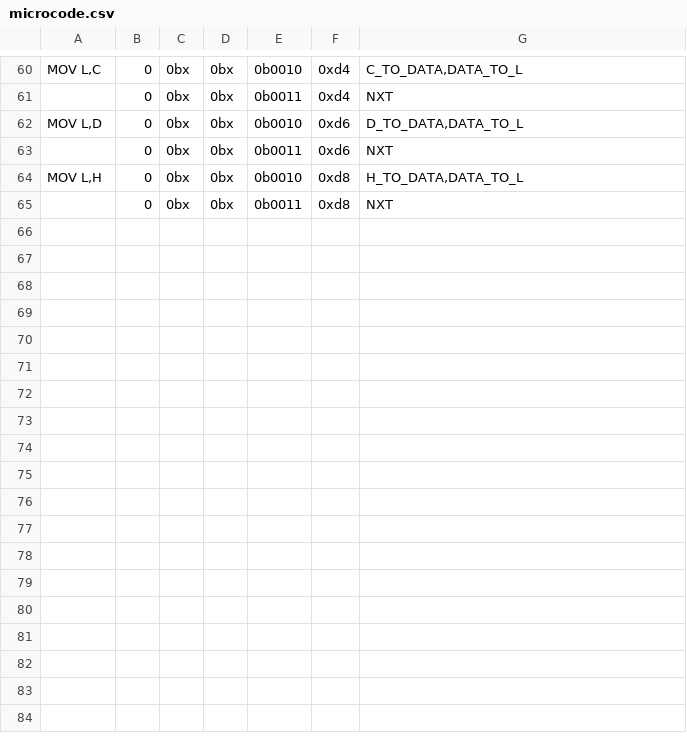
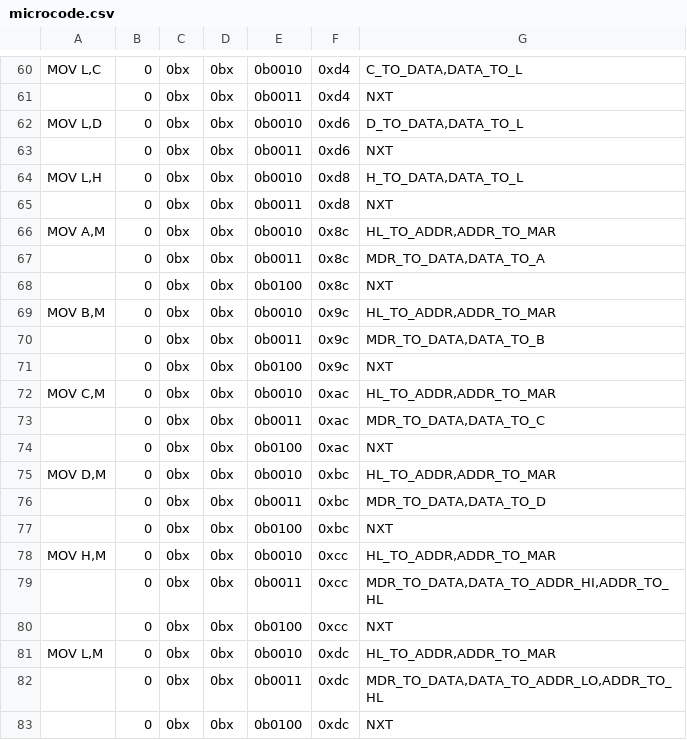
Before and after one commit to wrzlbrmft/cpu, a CSV file: rom/microcode/microcode.csv, drawn as a sheet; only a part is shown, gaps mark what is left out; the diff names each change by its address in the sheet, - before the commit and + after, or states it on an @@ line.

Commit message:
mov r,M

```diff
--- a/rom/microcode/microcode.csv
+++ b/rom/microcode/microcode.csv
+row 66: MOV A,M | 0 | 0bx | 0bx | 0b0010 | 0x8c | HL_TO_ADDR,ADDR_TO_MAR
+row 67:  | 0 | 0bx | 0bx | 0b0011 | 0x8c | MDR_TO_DATA,DATA_TO_A
+row 68:  | 0 | 0bx | 0bx | 0b0100 | 0x8c | NXT
+row 69: MOV B,M | 0 | 0bx | 0bx | 0b0010 | 0x9c | HL_TO_ADDR,ADDR_TO_MAR
+row 70:  | 0 | 0bx | 0bx | 0b0011 | 0x9c | MDR_TO_DATA,DATA_TO_B
+row 71:  | 0 | 0bx | 0bx | 0b0100 | 0x9c | NXT
+row 72: MOV C,M | 0 | 0bx | 0bx | 0b0010 | 0xac | HL_TO_ADDR,ADDR_TO_MAR
+row 73:  | 0 | 0bx | 0bx | 0b0011 | 0xac | MDR_TO_DATA,DATA_TO_C
+row 74:  | 0 | 0bx | 0bx | 0b0100 | 0xac | NXT
+row 75: MOV D,M | 0 | 0bx | 0bx | 0b0010 | 0xbc | HL_TO_ADDR,ADDR_TO_MAR
+row 76:  | 0 | 0bx | 0bx | 0b0011 | 0xbc | MDR_TO_DATA,DATA_TO_D
+row 77:  | 0 | 0bx | 0bx | 0b0100 | 0xbc | NXT
+row 78: MOV H,M | 0 | 0bx | 0bx | 0b0010 | 0xcc | HL_TO_ADDR,ADDR_TO_MAR
+row 79:  | 0 | 0bx | 0bx | 0b0011 | 0xcc | MDR_TO_DATA,DATA_TO_ADDR_HI,ADDR_TO_HL
+row 80:  | 0 | 0bx | 0bx | 0b0100 | 0xcc | NXT
+row 81: MOV L,M | 0 | 0bx | 0bx | 0b0010 | 0xdc | HL_TO_ADDR,ADDR_TO_MAR
+row 82:  | 0 | 0bx | 0bx | 0b0011 | 0xdc | MDR_TO_DATA,DATA_TO_ADDR_LO,ADDR_TO_HL
+row 83:  | 0 | 0bx | 0bx | 0b0100 | 0xdc | NXT
```
